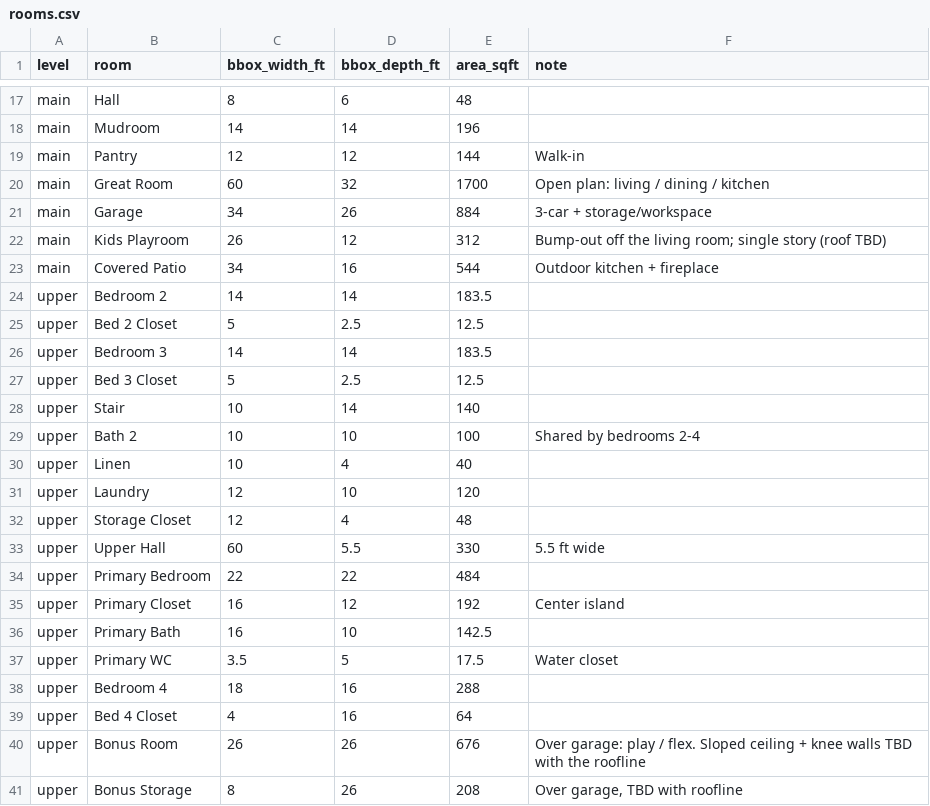
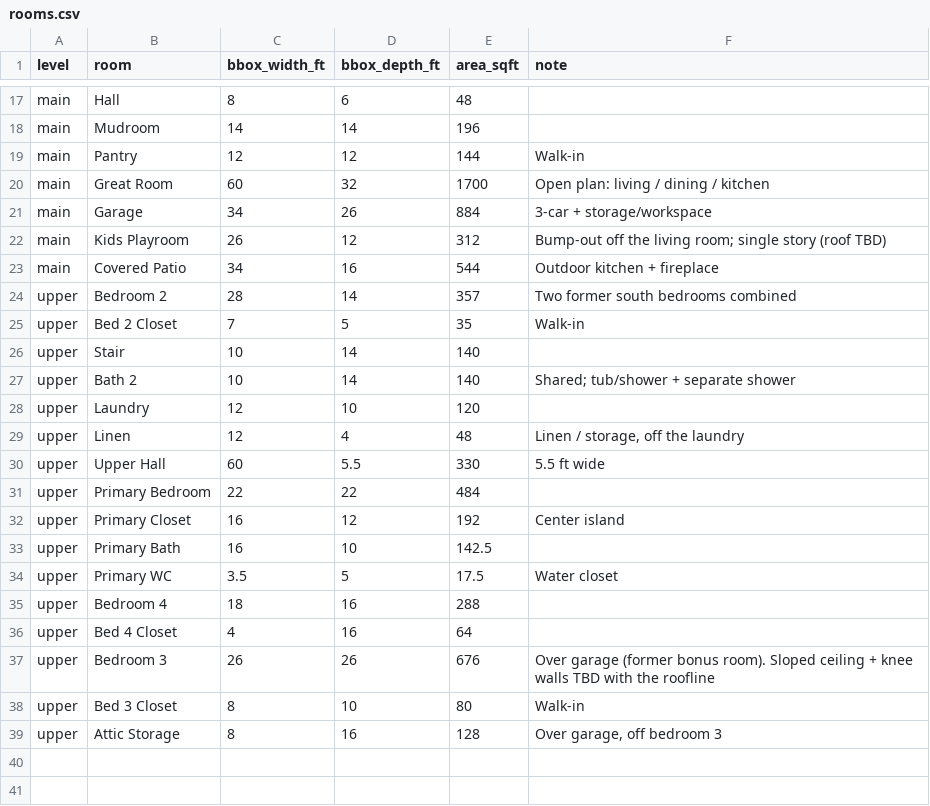
Before and after one commit to connorrichardson-spec/ForeverHome, a CSV file: exports/schedules/rooms.csv, drawn as a sheet; only a part is shown, gaps mark what is left out.

```diff
--- a/exports/schedules/rooms.csv
+++ b/exports/schedules/rooms.csv
@@ -23,11 +23,8 @@ main,Kids Playroom,26,12,312,Bump-out off the living room; single story (roof TB
 main,Covered Patio,34,16,544,Outdoor kitchen + fireplace
-upper,Bedroom 2,14,14,183.5,
-upper,Bed 2 Closet,5,2.5,12.5,
-upper,Bedroom 3,14,14,183.5,
-upper,Bed 3 Closet,5,2.5,12.5,
+upper,Bedroom 2,28,14,357,Two former south bedrooms combined
+upper,Bed 2 Closet,7,5,35,Walk-in
 upper,Stair,10,14,140,
-upper,Bath 2,10,10,100,Shared by bedrooms 2-4
-upper,Linen,10,4,40,
+upper,Bath 2,10,14,140,Shared; tub/shower + separate shower
 upper,Laundry,12,10,120,
-upper,Storage Closet,12,4,48,
+upper,Linen,12,4,48,"Linen / storage, off the laundry"
 upper,Upper Hall,60,5.5,330,5.5 ft wide
@@ -39,3 +36,4 @@ upper,Bedroom 4,18,16,288,
 upper,Bed 4 Closet,4,16,64,
-upper,Bonus Room,26,26,676,Over garage: play / flex. Sloped ceiling + knee walls TBD with the roofline
-upper,Bonus Storage,8,26,208,"Over garage, TBD with roofline"
+upper,Bedroom 3,26,26,676,Over garage (former bonus room). Sloped ceiling + knee walls TBD with the roofline
+upper,Bed 3 Closet,8,10,80,Walk-in
+upper,Attic Storage,8,16,128,"Over garage, off bedroom 3"
```
Also changed, not shown: exports/schedules/openings.csv, 7 other files.
